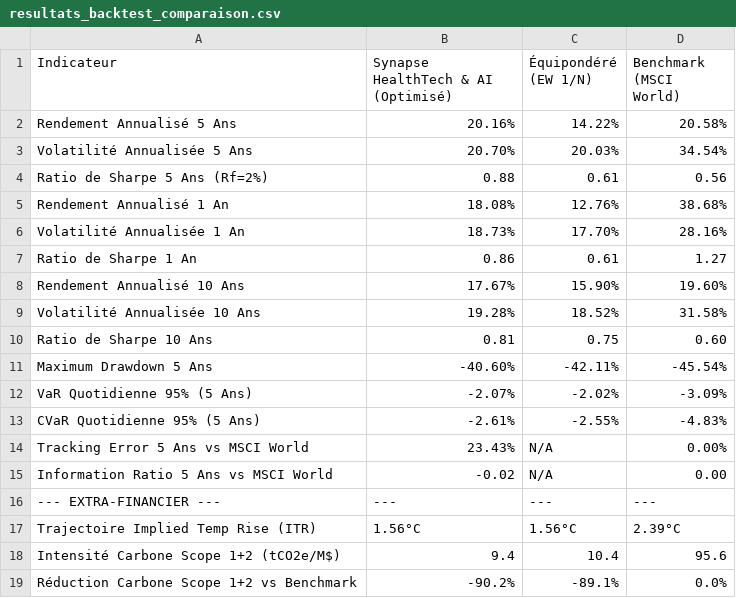
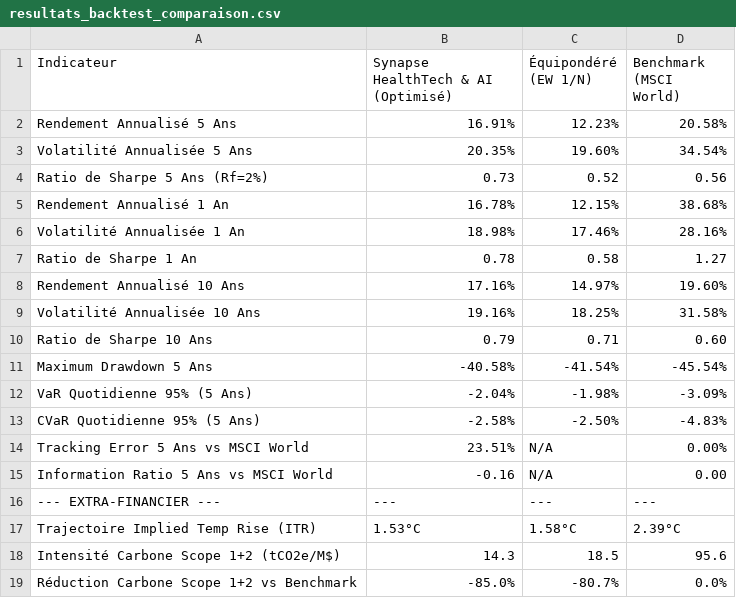
Before and after one commit to daphnelotterie/Green-Finance, a CSV file: data/resultats_backtest_comparaison.csv, drawn as a sheet; only a part is shown; the diff covers the shown part only.

```diff
--- a/data/resultats_backtest_comparaison.csv
+++ b/data/resultats_backtest_comparaison.csv
@@ -1,19 +1,19 @@
 Indicateur,Synapse HealthTech & AI (Optimisé),Équipondéré (EW 1/N),Benchmark (MSCI World)
-Rendement Annualisé 5 Ans,20.16%,14.22%,20.58%
-Volatilité Annualisée 5 Ans,20.70%,20.03%,34.54%
-Ratio de Sharpe 5 Ans (Rf=2%),0.88,0.61,0.56
-Rendement Annualisé 1 An,18.08%,12.76%,38.68%
-Volatilité Annualisée 1 An,18.73%,17.70%,28.16%
-Ratio de Sharpe 1 An,0.86,0.61,1.27
-Rendement Annualisé 10 Ans,17.67%,15.90%,19.60%
-Volatilité Annualisée 10 Ans,19.28%,18.52%,31.58%
-Ratio de Sharpe 10 Ans,0.81,0.75,0.60
-Maximum Drawdown 5 Ans,-40.60%,-42.11%,-45.54%
-VaR Quotidienne 95% (5 Ans),-2.07%,-2.02%,-3.09%
-CVaR Quotidienne 95% (5 Ans),-2.61%,-2.55%,-4.83%
-Tracking Error 5 Ans vs MSCI World,23.43%,N/A,0.00%
-Information Ratio 5 Ans vs MSCI World,-0.02,N/A,0.00
+Rendement Annualisé 5 Ans,16.91%,12.23%,20.58%
+Volatilité Annualisée 5 Ans,20.35%,19.60%,34.54%
+Ratio de Sharpe 5 Ans (Rf=2%),0.73,0.52,0.56
+Rendement Annualisé 1 An,16.78%,12.15%,38.68%
+Volatilité Annualisée 1 An,18.98%,17.46%,28.16%
+Ratio de Sharpe 1 An,0.78,0.58,1.27
+Rendement Annualisé 10 Ans,17.16%,14.97%,19.60%
+Volatilité Annualisée 10 Ans,19.16%,18.25%,31.58%
+Ratio de Sharpe 10 Ans,0.79,0.71,0.60
+Maximum Drawdown 5 Ans,-40.58%,-41.54%,-45.54%
+VaR Quotidienne 95% (5 Ans),-2.04%,-1.98%,-3.09%
+CVaR Quotidienne 95% (5 Ans),-2.58%,-2.50%,-4.83%
+Tracking Error 5 Ans vs MSCI World,23.51%,N/A,0.00%
+Information Ratio 5 Ans vs MSCI World,-0.16,N/A,0.00
 --- EXTRA-FINANCIER ---,---,---,---
-Trajectoire Implied Temp Rise (ITR),1.56°C,1.56°C,2.39°C
-Intensité Carbone Scope 1+2 (tCO2e/M$),9.4,10.4,95.6
-Réduction Carbone Scope 1+2 vs Benchmark,-90.2%,-89.1%,0.0%
+Trajectoire Implied Temp Rise (ITR),1.53°C,1.58°C,2.39°C
+Intensité Carbone Scope 1+2 (tCO2e/M$),14.3,18.5,95.6
+Réduction Carbone Scope 1+2 vs Benchmark,-85.0%,-80.7%,0.0%
```
Also changed, not shown: 21 edited cells elsewhere in this file, data/actifs_notre_secteur_healthtech_ai.csv, data/portefeuille_final_pondere.csv, 2 other files.
